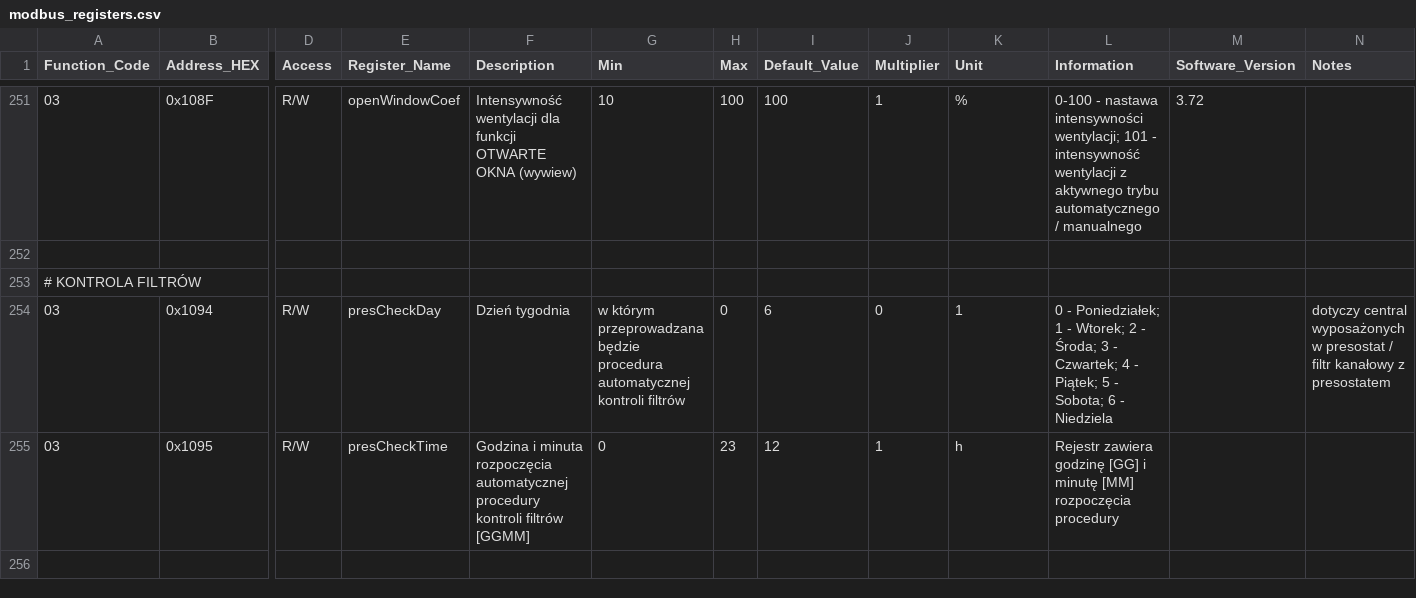
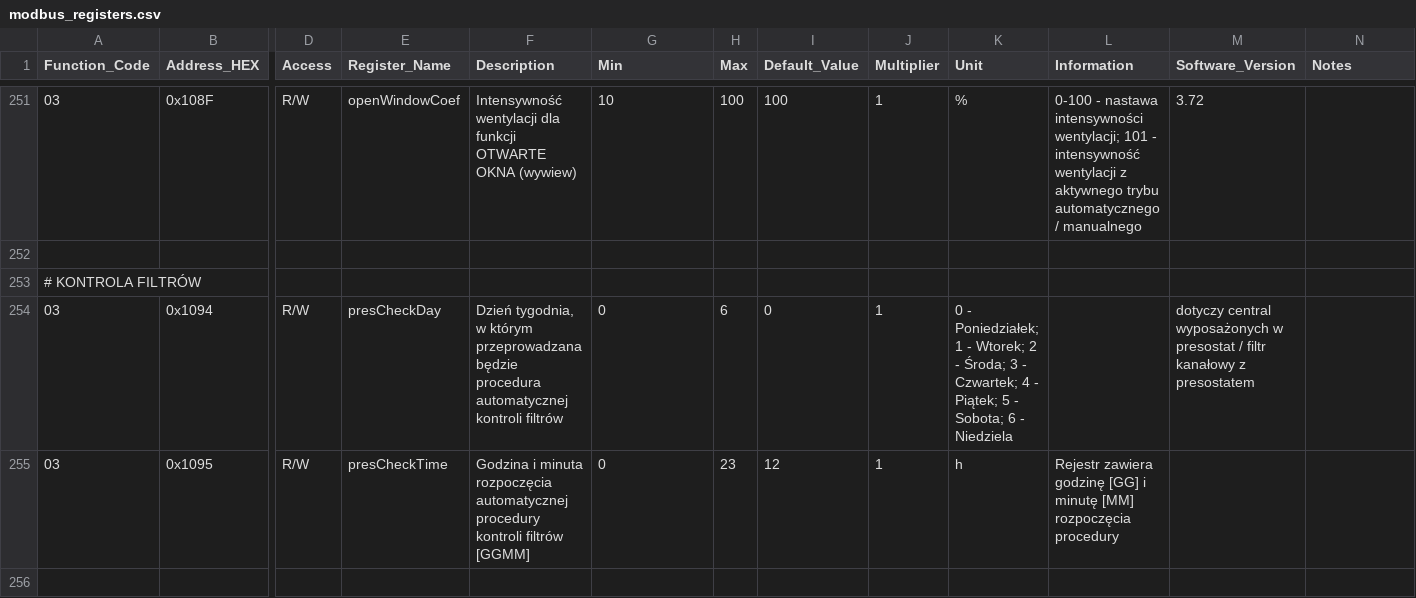
Before and after one commit to blakinio/thesslagreen, a CSV file: custom_components/thessla_green_modbus/data/modbus_registers.csv, drawn as a sheet; only a part is shown, gaps mark what is left out; the diff covers the shown part only; the diff names each change by its address in the sheet, - before the commit and + after, or states it on an @@ line.

Commit message:
Quote descriptions with commas

```diff
--- a/custom_components/thessla_green_modbus/data/modbus_registers.csv
+++ b/custom_components/thessla_green_modbus/data/modbus_registers.csv
-F254 (Description): Dzień tygodnia
+F254 (Description): Dzień tygodnia, w którym przeprowadzana będzie procedura automatycznej kontroli filtrów
-G254 (Min): w którym przeprowadzana będzie procedura automatycznej kontroli filtrów
+G254 (Min): 0
-H254 (Max): 0
+H254 (Max): 6
-I254 (Default_Value): 6
+I254 (Default_Value): 0
-J254 (Multiplier): 0
+J254 (Multiplier): 1
-K254 (Unit): 1
+K254 (Unit): 0 - Poniedziałek; 1 - Wtorek; 2 - Środa; 3 - Czwartek; 4 - Piątek; 5 - Sobota; 6 - Niedziela
-L254 (Information): 0 - Poniedziałek; 1 - Wtorek; 2 - Środa; 3 - Czwartek; 4 - Piątek; 5 - Sobota; 6 - Niedziela
+L254 (Information): (empty)
-M254 (Software_Version): (empty)
+M254 (Software_Version): dotyczy central wyposażonych w presostat / filtr kanałowy z presostatem
-N254 (Notes): dotyczy central wyposażonych w presostat / filtr kanałowy z presostatem
+N254 (Notes): (empty)
```
Also changed, not shown: 50 edited cells elsewhere in this file.
